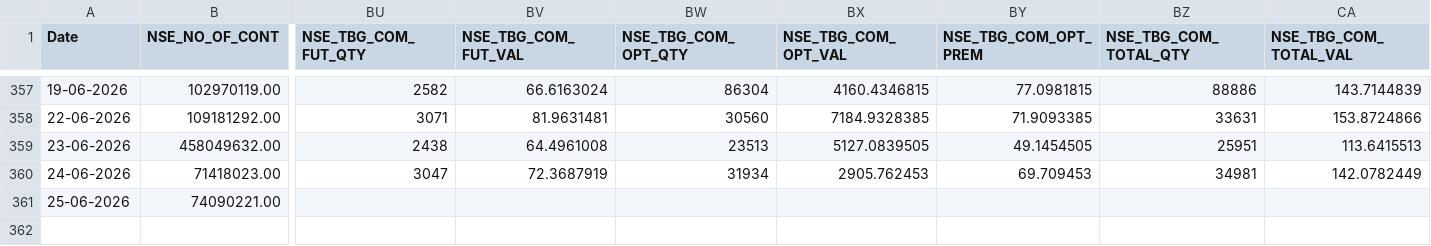
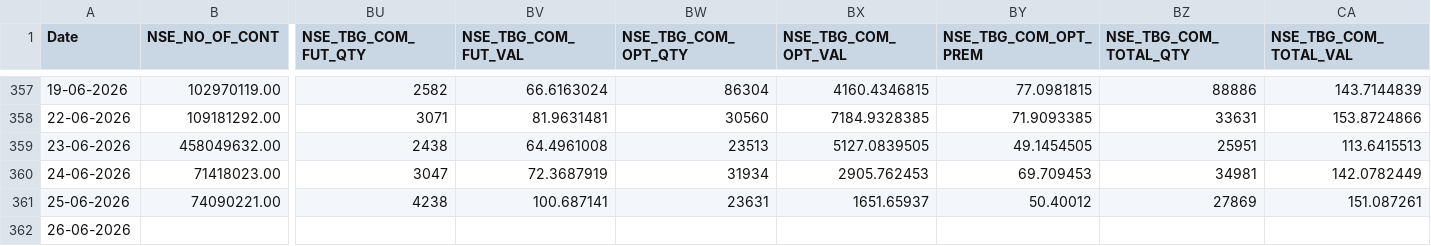
Before and after one commit to Rachitjainca/NSE-Industry-Feb-26, a CSV file: Data 1/nse_fo_aggregated_data.csv, drawn as a sheet; only a part is shown, gaps mark what is left out; rows hold the shown columns only; the diff names each change by its address in the sheet, - before the commit and + after, or states it on an @@ line.

```diff
--- a/Data 1/nse_fo_aggregated_data.csv
+++ b/Data 1/nse_fo_aggregated_data.csv
-BU361 (NSE_TBG_COM_FUT_QTY): (empty)
+BU361 (NSE_TBG_COM_FUT_QTY): 4238
-BV361 (NSE_TBG_COM_FUT_VAL): (empty)
+BV361 (NSE_TBG_COM_FUT_VAL): 100.687141
-BW361 (NSE_TBG_COM_OPT_QTY): (empty)
+BW361 (NSE_TBG_COM_OPT_QTY): 23631
-BX361 (NSE_TBG_COM_OPT_VAL): (empty)
+BX361 (NSE_TBG_COM_OPT_VAL): 1651.65937
-BY361 (NSE_TBG_COM_OPT_PREM): (empty)
+BY361 (NSE_TBG_COM_OPT_PREM): 50.40012
-BZ361 (NSE_TBG_COM_TOTAL_QTY): (empty)
+BZ361 (NSE_TBG_COM_TOTAL_QTY): 27869
-CA361 (NSE_TBG_COM_TOTAL_VAL): (empty)
+CA361 (NSE_TBG_COM_TOTAL_VAL): 151.087261
+row 362: 26-06-2026
```
Also changed, not shown: 4 other files.
